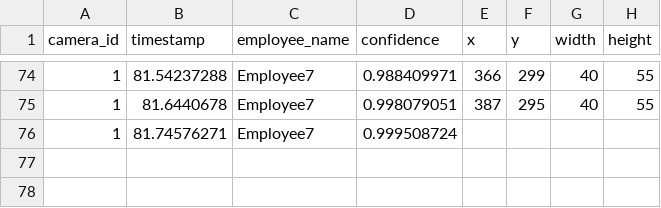
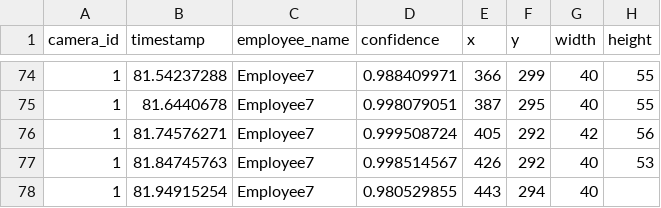
Before and after one commit to DataDynam/vision-based-attendance-system, a CSV file: Attendance_Logic_Module/test1.csv, drawn as a sheet; only a part is shown, gaps mark what is left out.

Commit message:
fix bootstrap

```diff
--- a/Attendance_Logic_Module/test1.csv
+++ b/Attendance_Logic_Module/test1.csv
@@ -75,2 +75,4 @@ camera_id,timestamp,employee_name,confidence,x,y,width,height
 1,81.6440678,Employee7,0.998079051,387,295,40,55
-1,81.74576271,Employee7,0.999508724,
+1,81.74576271,Employee7,0.999508724,405,292,42,56
+1,81.84745763,Employee7,0.998514567,426,292,40,53
+1,81.94915254,Employee7,0.980529855,443,294,40
```
